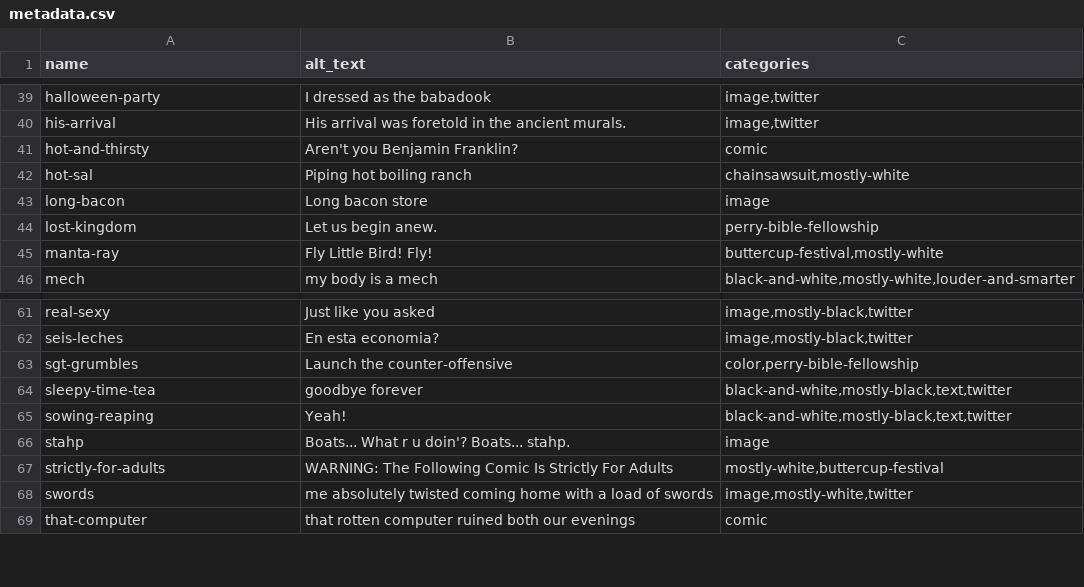
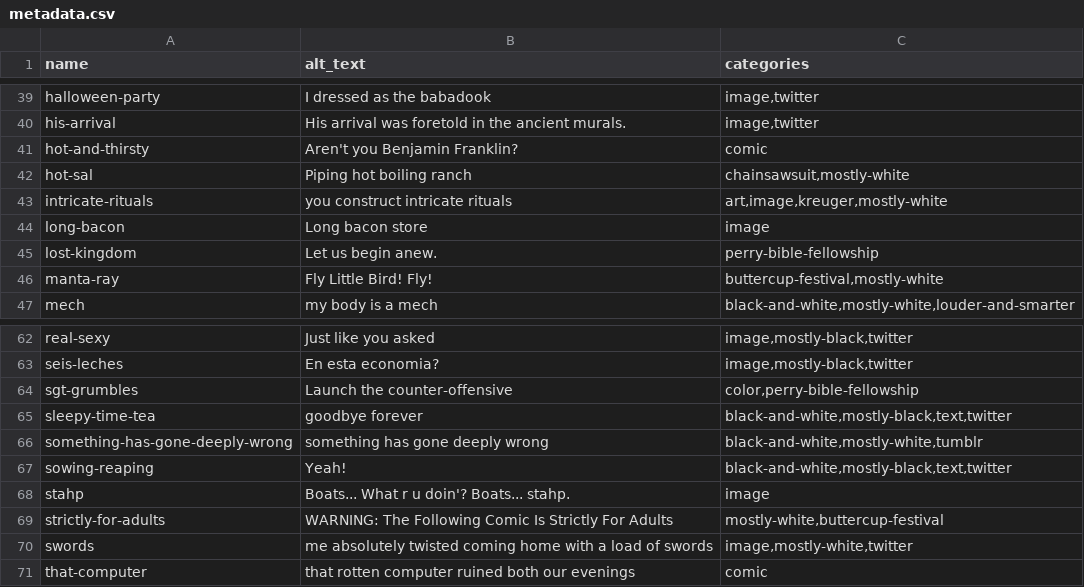
Before and after one commit to pmlandwehr/pmlandwehr.github.io, a CSV file: metadata.csv, drawn as a sheet; only a part is shown, gaps mark what is left out.

Commit message:
add metadata for intricate-rituals, something-has-gone-wrong

```diff
--- a/metadata.csv
+++ b/metadata.csv
@@ -42,2 +42,3 @@ hot-and-thirsty,Aren't you Benjamin Franklin?,comic
 hot-sal,Piping hot boiling ranch,"chainsawsuit,mostly-white"
+intricate-rituals,you construct intricate rituals,"art,image,kreuger,mostly-white"
 long-bacon,Long bacon store,image
@@ -64,2 +65,3 @@ sgt-grumbles,Launch the counter-offensive,"color,perry-bible-fellowship"
 sleepy-time-tea,goodbye forever,"black-and-white,mostly-black,text,twitter"
+something-has-gone-deeply-wrong,something has gone deeply wrong,"black-and-white,mostly-white,tumblr"
 sowing-reaping,Yeah!,"black-and-white,mostly-black,text,twitter"
```
